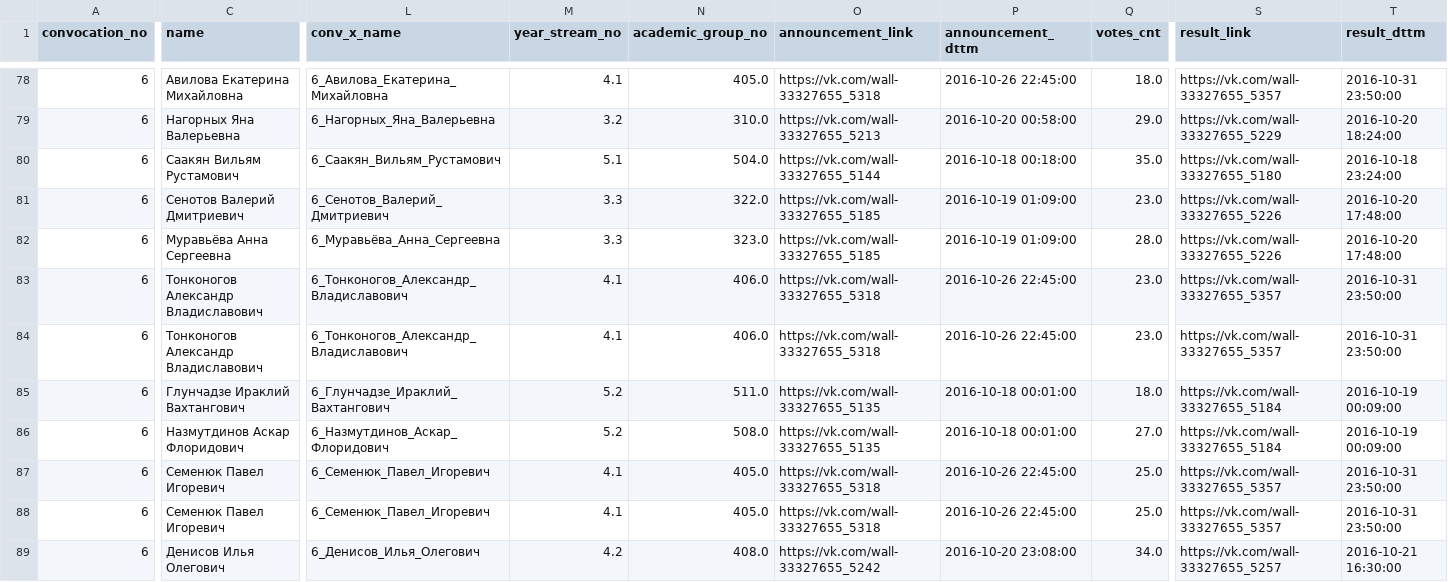
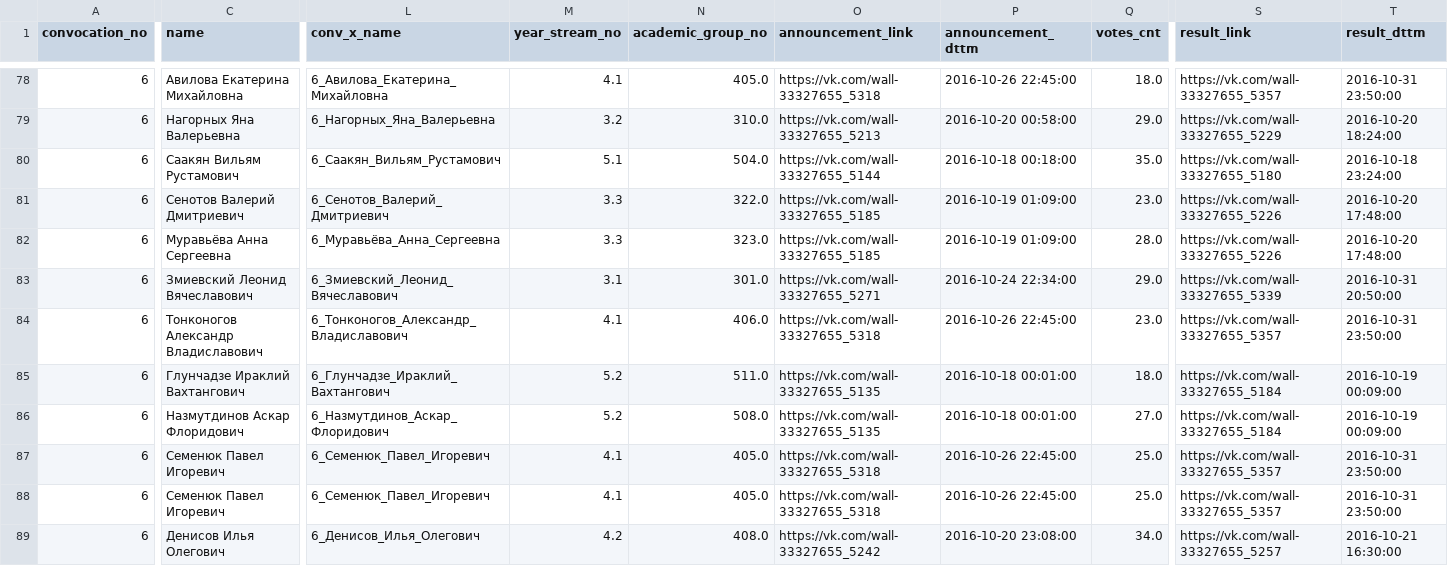
Before and after one commit to am-tropin/ssmm_database, a CSV file: Tableau_versions/ssmm_full_management.csv, drawn as a sheet; only a part is shown, gaps mark what is left out; the diff covers the shown part only; the diff names each change by its address in the sheet, - before the commit and + after, or states it on an @@ line.

```diff
--- a/Tableau_versions/ssmm_full_management.csv
+++ b/Tableau_versions/ssmm_full_management.csv
-C83 (name): Тонконогов Александр Владиславович
+C83 (name): Змиевский Леонид Вячеславович
-L83 (conv_x_name): 6_Тонконогов_Александр_Владиславович
+L83 (conv_x_name): 6_Змиевский_Леонид_Вячеславович
-M83 (year_stream_no): 4.1
+M83 (year_stream_no): 3.1
-N83 (academic_group_no): 406.0
+N83 (academic_group_no): 301.0
-O83 (announcement_link): https://vk.com/wall-33327655_5318
+O83 (announcement_link): https://vk.com/wall-33327655_5271
-P83 (announcement_dttm): 2016-10-26 22:45:00
+P83 (announcement_dttm): 2016-10-24 22:34:00
-Q83 (votes_cnt): 23.0
+Q83 (votes_cnt): 29.0
-S83 (result_link): https://vk.com/wall-33327655_5357
+S83 (result_link): https://vk.com/wall-33327655_5339
-T83 (result_dttm): 2016-10-31 23:50:00
+T83 (result_dttm): 2016-10-31 20:50:00
```
Also changed, not shown: 19 edited cells elsewhere in this file, Tableau_versions/ssmm_candidates_core.csv, elections: source to library/ssmm_coordinators_1_11.csv, 8 other files.
